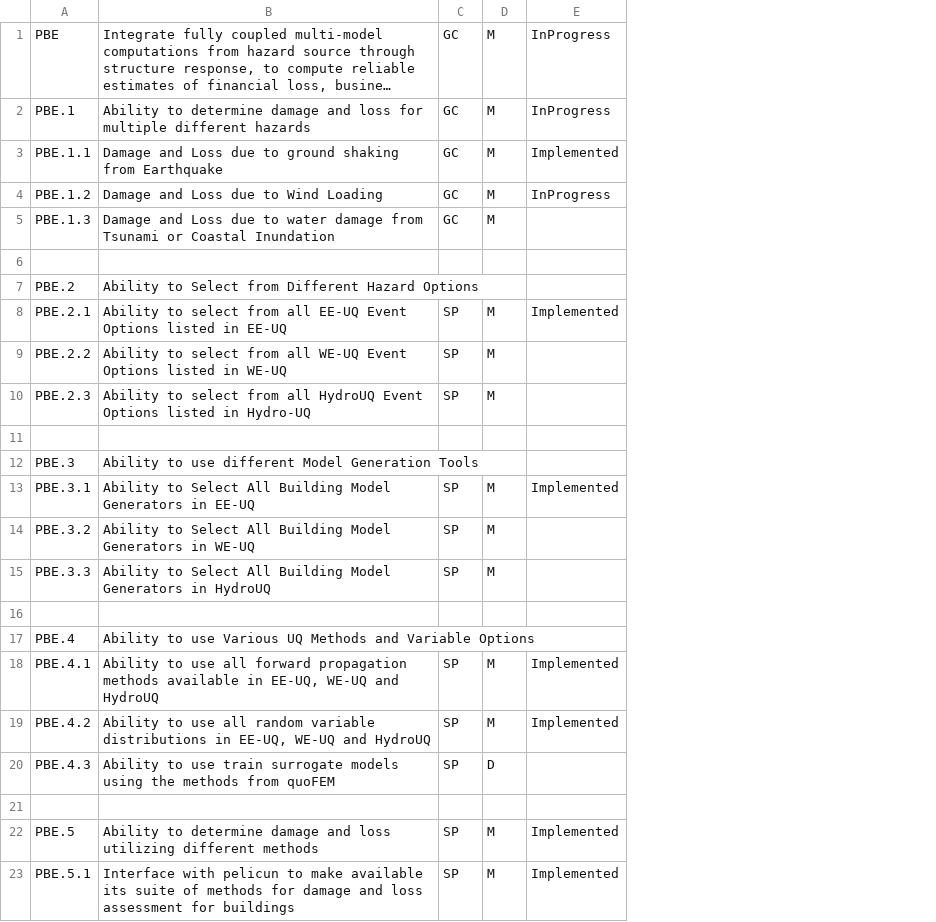
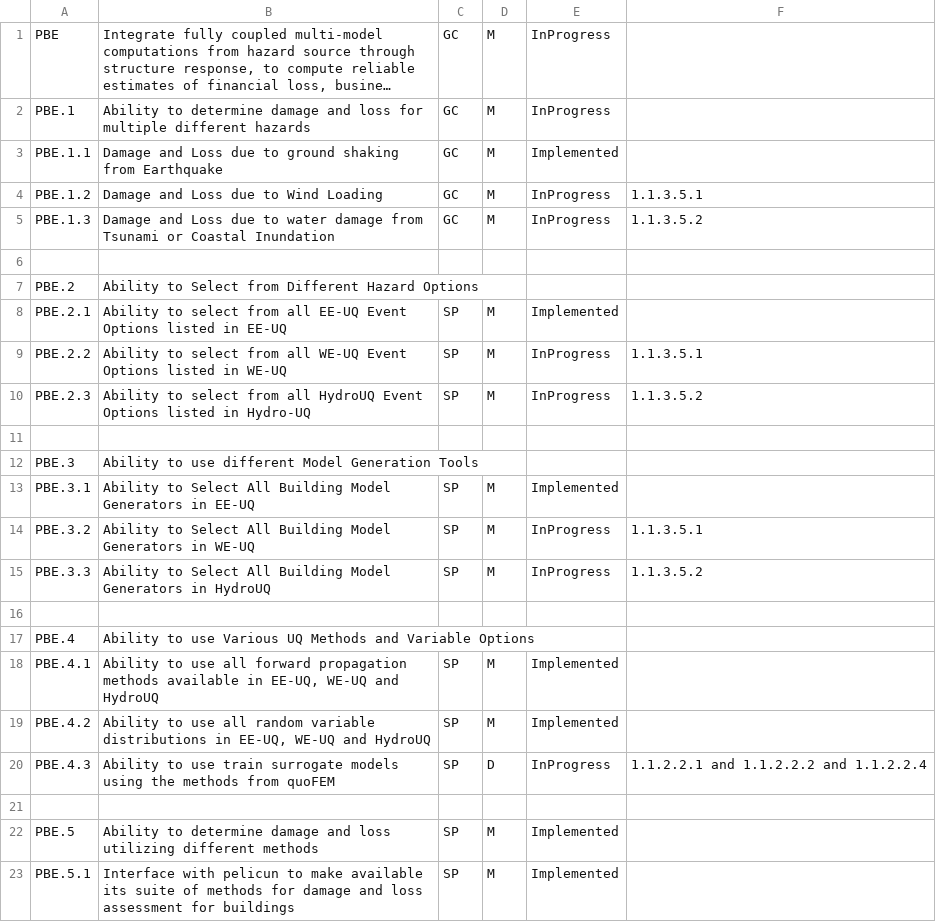
Before and after one commit to NHERI-SimCenter/SimCenterDocumentation, a CSV file: docs/common/reqments/generalPBE.csv, drawn as a sheet; only a part is shown; long unchanged cells end in …; the diff names each change by its address in the sheet, - before the commit and + after, or states it on an @@ line.

Commit message:
abs - updating the status and adding WBS items for items in progress for EEUQ, HydroUQ, PBE, quoFEM, WEUQ, formatting the csv files

```diff
--- a/docs/common/reqments/generalPBE.csv
+++ b/docs/common/reqments/generalPBE.csv
+column F, rows 4-20: 1.1.3.5.1 | 1.1.3.5.2 |  |  |  | 1.1.3.5.1 | 1.1.3.5.2 |  |  |  | 1.1.3.5.1 | 1.1.3.5.2 |  |  |  |  | 1.1.2.2.1 and 1.1.2.2.2 and 1.1.2.2.4
-E5: (empty)
+E5: InProgress
-E9:E10: (empty)
+E9:E10: InProgress
-E14:E15: (empty)
+E14:E15: InProgress
-E20: (empty)
+E20: InProgress
```
Also changed, not shown: docs/common/reqments/generalEEUQ.csv, docs/common/reqments/generalHydro.csv, 2 other files.
